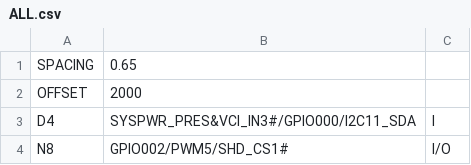
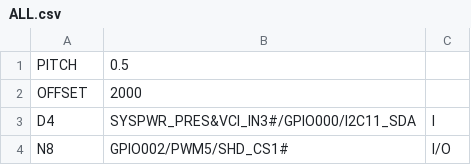
Before and after one commit to system76/virgo, a CSV file: pins/MEC1521H_B0_I_TF/ALL.csv, drawn as a sheet; only a part is shown; removed rows and columns are numbered as before the commit, all else as after; the diff names each change by its address in the sheet, - before the commit and + after, or states it on an @@ line.

Commit message:
Fix EC pitch and add package boundaries

```diff
--- a/pins/MEC1521H_B0_I_TF/ALL.csv
+++ b/pins/MEC1521H_B0_I_TF/ALL.csv
-row 1: SPACING | 0.65
+row 1: PITCH | 0.5
```
Also changed, not shown: 5 other files.
